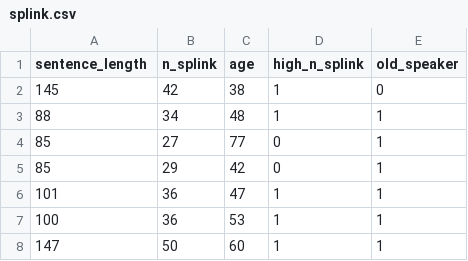
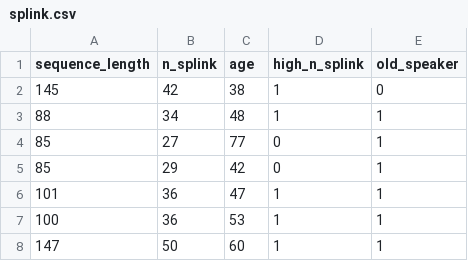
Before and after one commit to grvkamath/26-03-25-NL2DS-Lecture, a CSV file: splink.csv, drawn as a sheet; only a part is shown.

Commit message:
Update splink.csv

```diff
--- a/splink.csv
+++ b/splink.csv
@@ -1,2 +1,2 @@
-sentence_length,n_splink,age,high_n_splink,old_speaker
+sequence_length,n_splink,age,high_n_splink,old_speaker
 145,42,38,1,0
```
